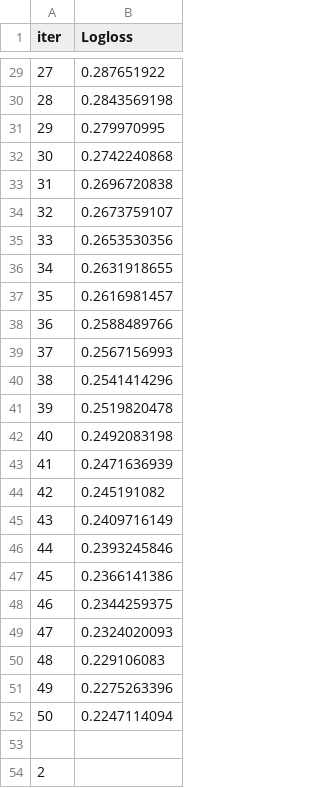
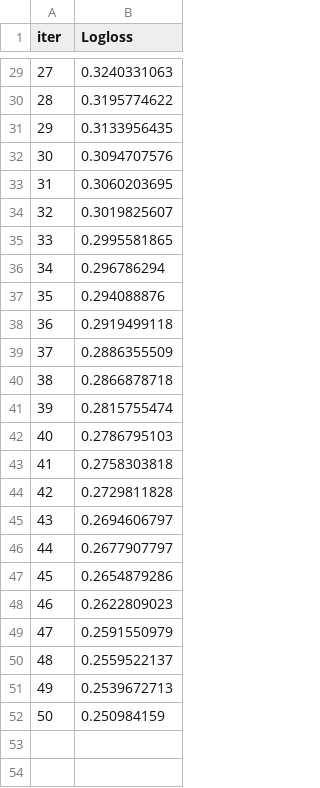
Before and after one commit to ScottfreeLLC/alphapy-pro, a TSV file: alphapy/examples/Kaggle/catboost_info/learn_error.tsv, drawn as a sheet; only a part is shown, gaps mark what is left out; the diff covers the shown part only.

```diff
--- a/alphapy/examples/Kaggle/catboost_info/learn_error.tsv
+++ b/alphapy/examples/Kaggle/catboost_info/learn_error.tsv
@@ -29,26 +29,24 @@ iter	Logloss
-27	0.287651922
-28	0.2843569198
-29	0.279970995
-30	0.2742240868
-31	0.2696720838
-32	0.2673759107
-33	0.2653530356
-34	0.2631918655
-35	0.2616981457
-36	0.2588489766
-37	0.2567156993
-38	0.2541414296
-39	0.2519820478
-40	0.2492083198
-41	0.2471636939
-42	0.245191082
-43	0.2409716149
-44	0.2393245846
-45	0.2366141386
-46	0.2344259375
-47	0.2324020093
-48	0.229106083
-49	0.2275263396
-50	0.2247114094
-
-2
+27	0.3240331063
+28	0.3195774622
+29	0.3133956435
+30	0.3094707576
+31	0.3060203695
+32	0.3019825607
+33	0.2995581865
+34	0.296786294
+35	0.294088876
+36	0.2919499118
+37	0.2886355509
+38	0.2866878718
+39	0.2815755474
+40	0.2786795103
+41	0.2758303818
+42	0.2729811828
+43	0.2694606797
+44	0.2677907797
+45	0.2654879286
+46	0.2622809023
+47	0.2591550979
+48	0.2559522137
+49	0.2539672713
+50	0.250984159
```
Also changed, not shown: 27 edited cells elsewhere in this file, alphapy/examples/Kaggle/catboost_info/time_left.tsv, 10 other files.
